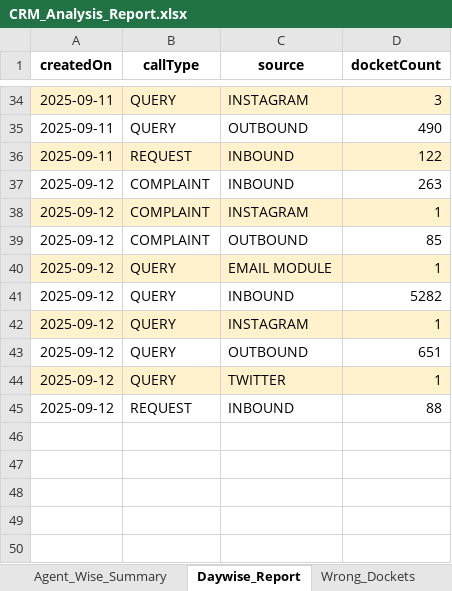
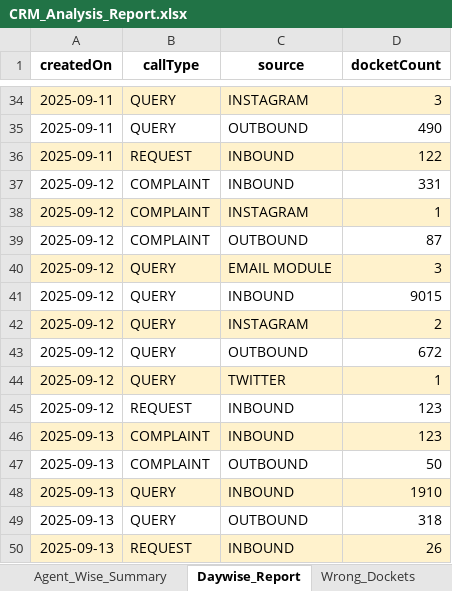
Before and after one commit to jijoshaji1993-hub/crm-dashboard, an Excel workbook: CRM_Analysis_Report.xlsx, sheet Daywise_Report, drawn as a sheet; only a part is shown, gaps mark what is left out; values as stored, in another font and other column widths than the file's, no borders; the diff names each change by its address in the sheet, - before the commit and + after, or states it on an @@ line.

```diff
--- a/CRM_Analysis_Report.xlsx (sheet Daywise_Report)
+++ b/CRM_Analysis_Report.xlsx (sheet Daywise_Report)
-D37 (docketCount): 263
+D37 (docketCount): 331
-D39 (docketCount): 85
+D39 (docketCount): 87
-D40 (docketCount): 1
+D40 (docketCount): 3
-D41 (docketCount): 5282
+D41 (docketCount): 9015
-D42 (docketCount): 1
+D42 (docketCount): 2
-D43 (docketCount): 651
+D43 (docketCount): 672
-D45 (docketCount): 88
+D45 (docketCount): 123
+row 46: 2025-09-13 | COMPLAINT | INBOUND | 123
+row 47: 2025-09-13 | COMPLAINT | OUTBOUND | 50
+row 48: 2025-09-13 | QUERY | INBOUND | 1910
+row 49: 2025-09-13 | QUERY | OUTBOUND | 318
+row 50: 2025-09-13 | REQUEST | INBOUND | 26
```
Also changed, not shown: sheet Reassigned_Complaints, sheet Wrong_Dockets, sheet Complaint_Breakdown, sheet Invalid_Recharge_Tagging, sheet Repeat_Call_Report, sheet Quality_Summary, charts or pictures.
